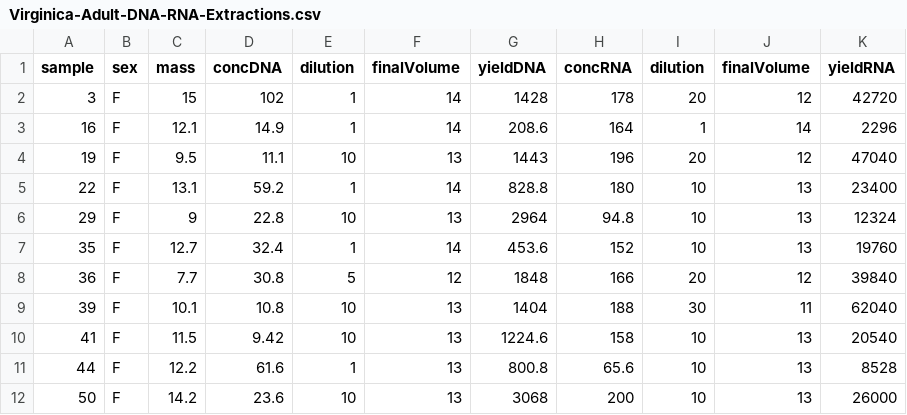
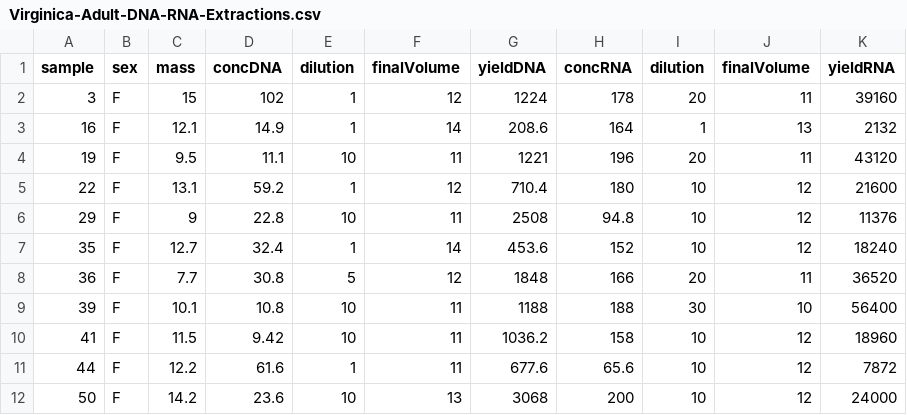
Before and after one commit to RobertsLab/project-oyster-comparative-omics, a CSV file: metadata/Virginica-Adult-DNA-RNA-Extractions.csv, drawn as a sheet; only a part is shown; the diff covers the shown part only.

Commit message:
Update Virginica-Adult-DNA-RNA-Extractions.csv

```diff
--- a/metadata/Virginica-Adult-DNA-RNA-Extractions.csv
+++ b/metadata/Virginica-Adult-DNA-RNA-Extractions.csv
@@ -1,12 +1,12 @@
 sample,sex,mass,concDNA,dilution,finalVolume,yieldDNA,concRNA,dilution,finalVolume,yieldRNA
-3,F,15,102,1,14,1428,178,20,12,42720
-16,F,12.1,14.9,1,14,208.6,164,1,14,2296
-19,F,9.5,11.1,10,13,1443,196,20,12,47040
-22,F,13.1,59.2,1,14,828.8,180,10,13,23400
-29,F,9,22.8,10,13,2964,94.8,10,13,12324
-35,F,12.7,32.4,1,14,453.6,152,10,13,19760
-36,F,7.7,30.8,5,12,1848,166,20,12,39840
-39,F,10.1,10.8,10,13,1404,188,30,11,62040
-41,F,11.5,9.42,10,13,1224.6,158,10,13,20540
-44,F,12.2,61.6,1,13,800.8,65.6,10,13,8528
-50,F,14.2,23.6,10,13,3068,200,10,13,26000
+3,F,15,102,1,12,1224,178,20,11,39160
+16,F,12.1,14.9,1,14,208.6,164,1,13,2132
+19,F,9.5,11.1,10,11,1221,196,20,11,43120
+22,F,13.1,59.2,1,12,710.4,180,10,12,21600
+29,F,9,22.8,10,11,2508,94.8,10,12,11376
+35,F,12.7,32.4,1,14,453.6,152,10,12,18240
+36,F,7.7,30.8,5,12,1848,166,20,11,36520
+39,F,10.1,10.8,10,11,1188,188,30,10,56400
+41,F,11.5,9.42,10,11,1036.2,158,10,12,18960
+44,F,12.2,61.6,1,11,677.6,65.6,10,12,7872
+50,F,14.2,23.6,10,13,3068,200,10,12,24000
```
Also changed, not shown: 18 edited cells elsewhere in this file.
